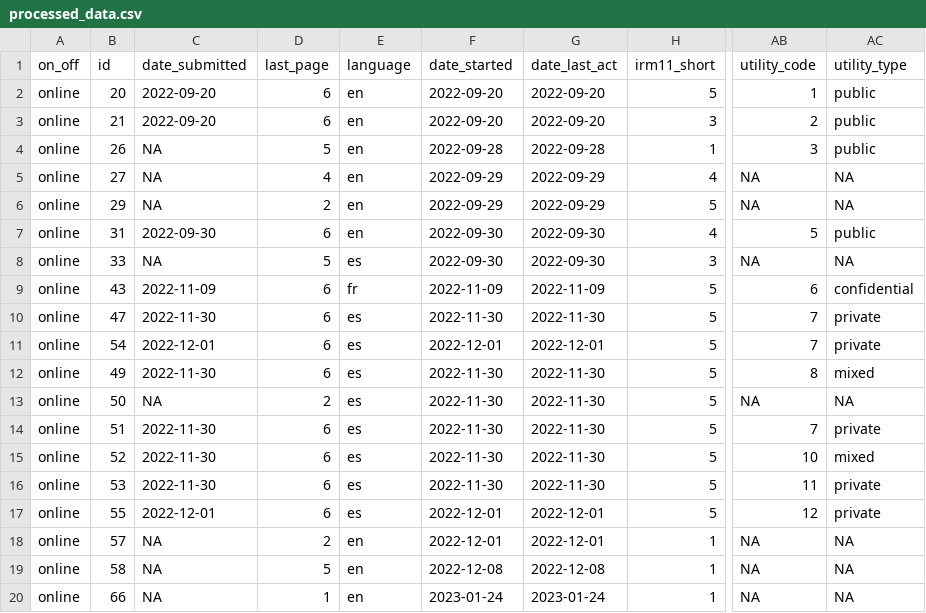
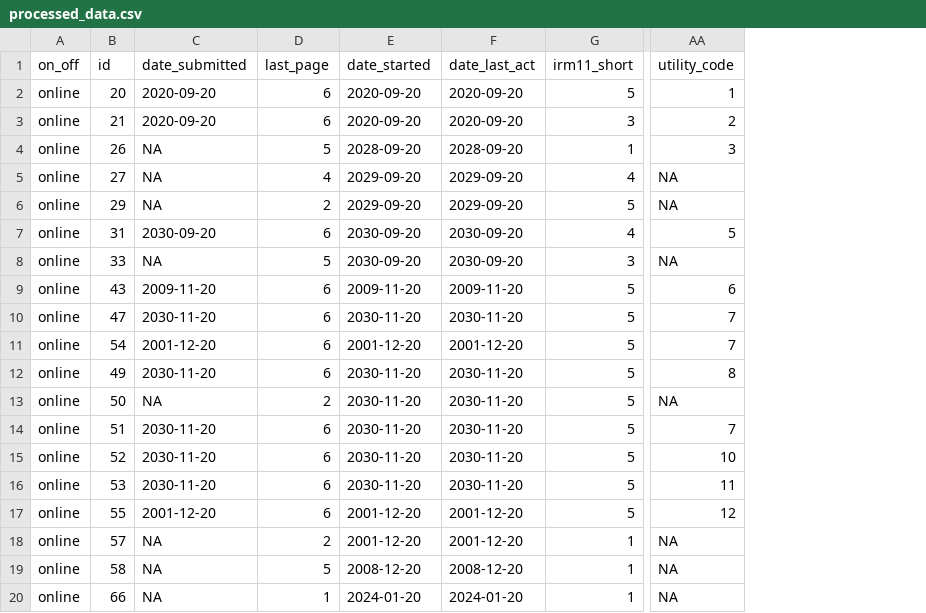
Before and after one commit to ds4owd-002/project-clairegrand, a CSV file: data/processed/processed_data.csv, drawn as a sheet; only a part is shown, gaps mark what is left out; removed rows and columns are numbered as before the commit, all else as after; the diff covers the shown part only; the diff names each change by its address in the sheet, - before the commit and + after, or states it on an @@ line.

```diff
--- a/data/processed/processed_data.csv
+++ b/data/processed/processed_data.csv
-column E (language), rows 2-20: en | en | en | en | en | en | es | fr | es | es | es | es | es | es | es | es | en | en | en
-column AC (utility_type), rows 2-20: public | public | public | NA | NA | public | NA | confidential | private | private | mixed | NA | private | mixed | private | private | NA | NA | NA
-C2:C3 (date_submitted): 2022-09-20
+C2:C3 (date_submitted): 2020-09-20
-E2:E3 (date_started): 2022-09-20
+E2:E3 (date_started): 2020-09-20
-F2:F3 (date_last_act): 2022-09-20
+F2:F3 (date_last_act): 2020-09-20
-E4 (date_started): 2022-09-28
+E4 (date_started): 2028-09-20
-F4 (date_last_act): 2022-09-28
+F4 (date_last_act): 2028-09-20
-E5:E6 (date_started): 2022-09-29
+E5:E6 (date_started): 2029-09-20
-F5:F6 (date_last_act): 2022-09-29
+F5:F6 (date_last_act): 2029-09-20
-C7 (date_submitted): 2022-09-30
+C7 (date_submitted): 2030-09-20
-E7:E8 (date_started): 2022-09-30
+E7:E8 (date_started): 2030-09-20
-F7:F8 (date_last_act): 2022-09-30
+F7:F8 (date_last_act): 2030-09-20
-C9 (date_submitted): 2022-11-09
+C9 (date_submitted): 2009-11-20
-E9 (date_started): 2022-11-09
+E9 (date_started): 2009-11-20
-F9 (date_last_act): 2022-11-09
+F9 (date_last_act): 2009-11-20
-C10 (date_submitted): 2022-11-30
+C10 (date_submitted): 2030-11-20
-E10 (date_started): 2022-11-30
+E10 (date_started): 2030-11-20
-F10 (date_last_act): 2022-11-30
+F10 (date_last_act): 2030-11-20
-C11 (date_submitted): 2022-12-01
+C11 (date_submitted): 2001-12-20
-E11 (date_started): 2022-12-01
+E11 (date_started): 2001-12-20
-F11 (date_last_act): 2022-12-01
+F11 (date_last_act): 2001-12-20
-C12 (date_submitted): 2022-11-30
+C12 (date_submitted): 2030-11-20
-E12:E16 (date_started): 2022-11-30
+E12:E16 (date_started): 2030-11-20
-F12:F16 (date_last_act): 2022-11-30
+F12:F16 (date_last_act): 2030-11-20
-C14:C16 (date_submitted): 2022-11-30
+C14:C16 (date_submitted): 2030-11-20
-C17 (date_submitted): 2022-12-01
+C17 (date_submitted): 2001-12-20
-E17:E18 (date_started): 2022-12-01
+E17:E18 (date_started): 2001-12-20
-F17:F18 (date_last_act): 2022-12-01
+F17:F18 (date_last_act): 2001-12-20
-E19 (date_started): 2022-12-08
+E19 (date_started): 2008-12-20
-F19 (date_last_act): 2022-12-08
+F19 (date_last_act): 2008-12-20
-E20 (date_started): 2023-01-24
+E20 (date_started): 2024-01-20
-F20 (date_last_act): 2023-01-24
+F20 (date_last_act): 2024-01-20
```
Also changed, not shown: 106 edited cells elsewhere in this file, data/raw/results_survey669928_on-off_anon.csv, 3 other files.
